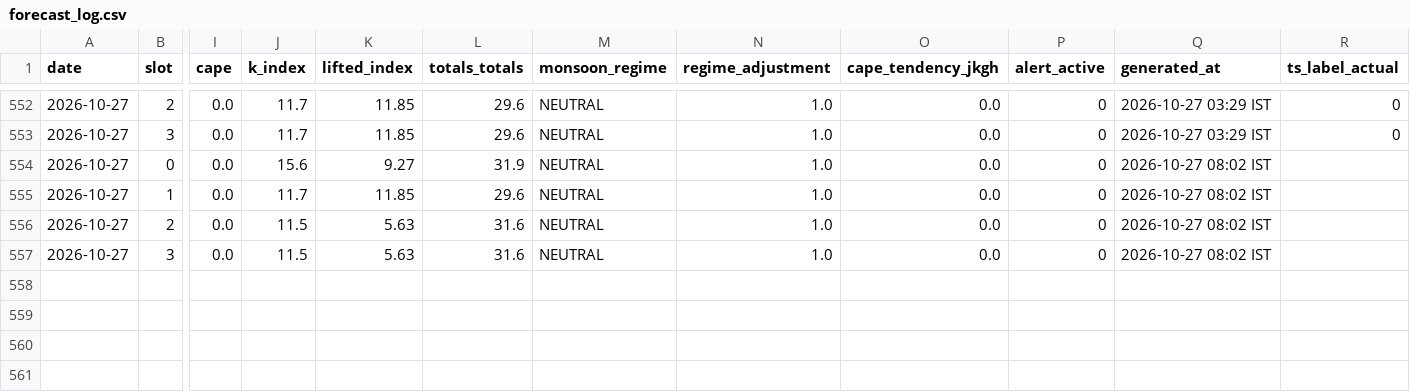
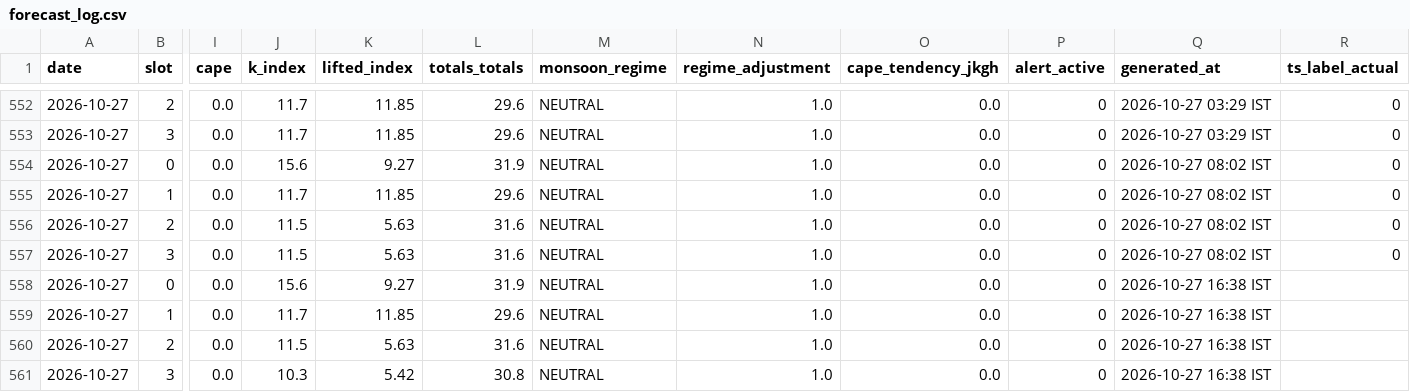
Before and after one commit to Aprameya05/SIH-Hyperlocal-Warning, a CSV file: data/forecast_log.csv, drawn as a sheet; only a part is shown, gaps mark what is left out; rows hold the shown columns only; the diff names each change by its address in the sheet, - before the commit and + after, or states it on an @@ line.

Commit message:
auto: forecast 2026-10-27 11:10 UTC

```diff
--- a/data/forecast_log.csv
+++ b/data/forecast_log.csv
-R554:R557 (ts_label_actual): (empty)
+R554:R557 (ts_label_actual): 0
+row 558: 2026-10-27 | 0 | 0.0 | 15.6 | 9.27 | 31.9 | NEUTRAL | 1.0 | 0.0 | 0 | 2026-10-27 16:38 IST
+row 559: 2026-10-27 | 1 | 0.0 | 11.7 | 11.85 | 29.6 | NEUTRAL | 1.0 | 0.0 | 0 | 2026-10-27 16:38 IST
+row 560: 2026-10-27 | 2 | 0.0 | 11.5 | 5.63 | 31.6 | NEUTRAL | 1.0 | 0.0 | 0 | 2026-10-27 16:38 IST
+row 561: 2026-10-27 | 3 | 0.0 | 10.3 | 5.42 | 30.8 | NEUTRAL | 1.0 | 0.0 | 0 | 2026-10-27 16:38 IST
```
Also changed, not shown: data/gfs_realtime_43295.csv, data/upperair_realtime_43295.csv, 8 other files.
